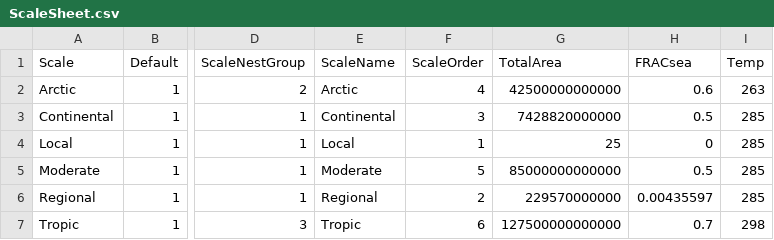
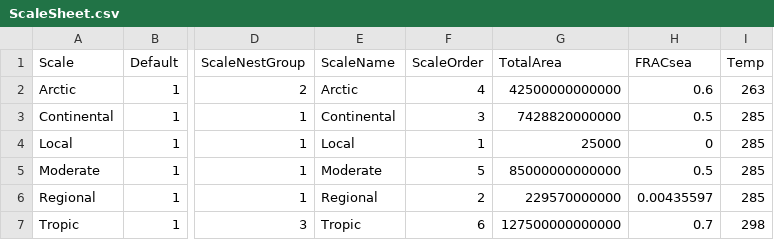
Before and after one commit to rivm-syso/SBooScripts, a CSV file: data/ScaleSheet.csv, drawn as a sheet; only a part is shown, gaps mark what is left out; the diff names each change by its address in the sheet, - before the commit and + after, or states it on an @@ line.

Commit message:
change local default size to 5x5 km

```diff
--- a/data/ScaleSheet.csv
+++ b/data/ScaleSheet.csv
-G4 (TotalArea): 25
+G4 (TotalArea): 25000
```
Also changed, not shown: 1 other file.
